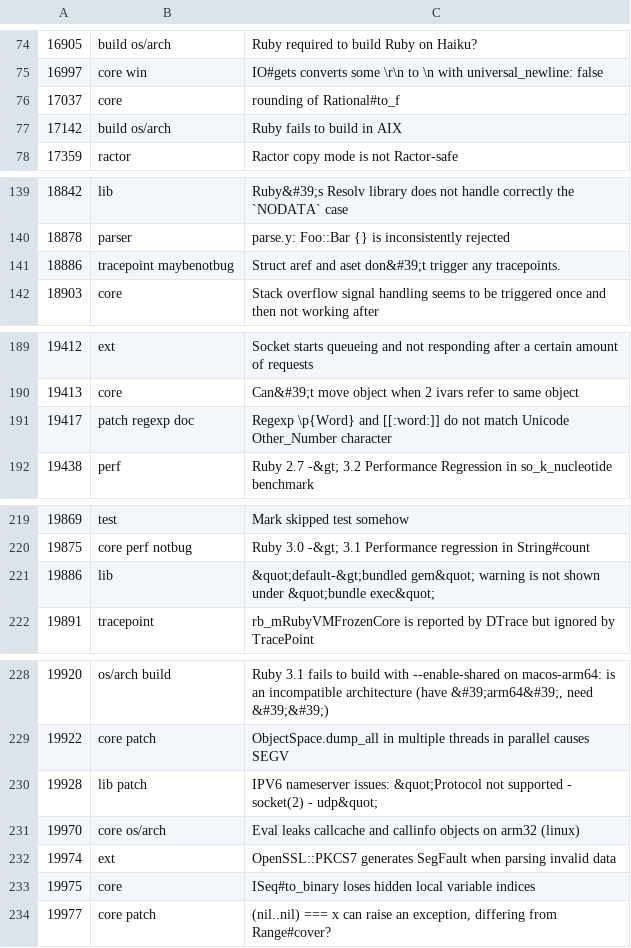
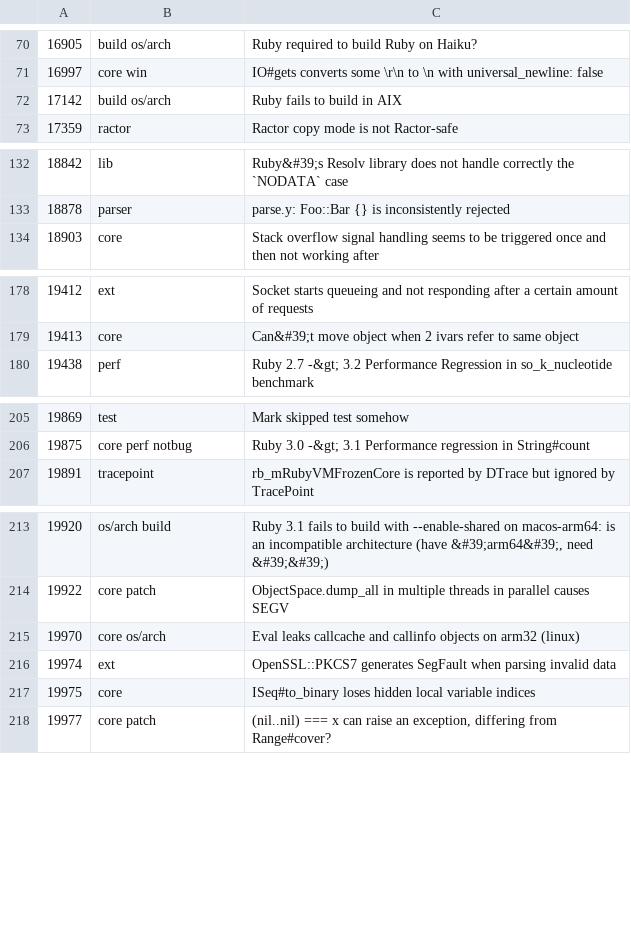
Before and after one commit to jeremyevans/tagged-ruby-bugs, a CSV file: ruby-bugs.csv, drawn as a sheet; only a part is shown, gaps mark what is left out; the diff covers the shown part only.

```diff
--- a/ruby-bugs.csv
+++ b/ruby-bugs.csv
@@ -75,3 +71,2 @@
 16997,core win,IO#gets converts some \r\n to \n with universal_newline: false
-17037,core,rounding of Rational#to_f
 17142,build os/arch,Ruby fails to build in AIX
@@ -140,3 +133,2 @@
 18878,parser,parse.y: Foo::Bar {} is inconsistently rejected
-18886,tracepoint maybenotbug,Struct aref and aset don&#39;t trigger any tracepoints.
 18903,core,Stack overflow signal handling seems to be triggered once and then not working after
@@ -190,3 +179,2 @@
 19413,core,Can&#39;t move object when 2 ivars refer to same object
-19417,patch regexp doc,Regexp \p{Word} and [[:word:]] do not match Unicode Other_Number character
 19438,perf,Ruby 2.7 -&gt; 3.2 Performance Regression in so_k_nucleotide benchmark
@@ -220,3 +206,2 @@
 19875,core perf notbug,Ruby 3.0 -&gt; 3.1 Performance regression in String#count
-19886,lib,&quot;default-&gt;bundled gem&quot; warning is not shown under &quot;bundle exec&quot;
 19891,tracepoint,rb_mRubyVMFrozenCore is reported by DTrace but ignored by TracePoint
@@ -229,3 +214,2 @@
 19922,core patch,ObjectSpace.dump_all in multiple threads in parallel causes SEGV
-19928,lib patch,IPV6 nameserver issues: &quot;Protocol not supported - socket(2) - udp&quot;
 19970,core os/arch,Eval leaks callcache and callinfo objects on arm32 (linux)
```
Also changed, not shown: 17 added rows and 12 removed rows elsewhere in this file.
